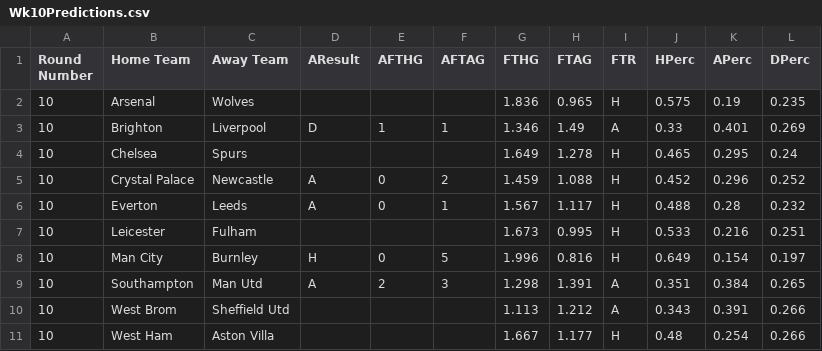
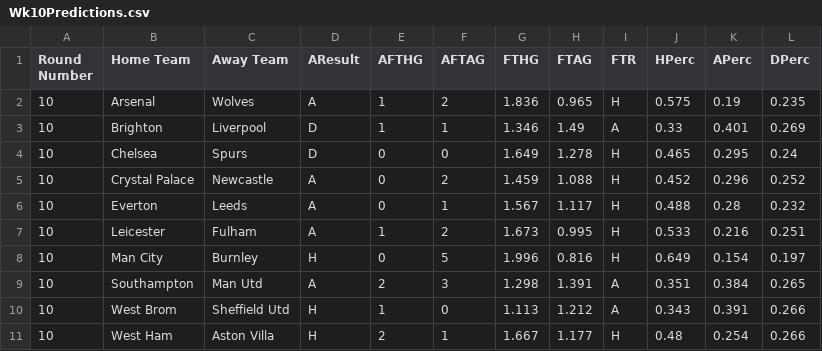
Before and after one commit to jasonw5323/ISE435EPLPredictor, a CSV file: Predictions/Wk10Predictions.csv, drawn as a sheet.

Commit message:
Update Wk10Predictions.csv

```diff
--- a/Predictions/Wk10Predictions.csv
+++ b/Predictions/Wk10Predictions.csv
@@ -1,11 +1,11 @@
 Round Number,Home Team,Away Team,AResult,AFTHG,AFTAG,FTHG,FTAG,FTR,HPerc,APerc,DPerc
-10,Arsenal,Wolves,,,,1.836,0.965,H,0.575,0.19,0.235
+10,Arsenal,Wolves,A,1,2,1.836,0.965,H,0.575,0.19,0.235
 10,Brighton,Liverpool,D,1,1,1.346,1.49,A,0.33,0.401,0.269
-10,Chelsea,Spurs,,,,1.649,1.278,H,0.465,0.295,0.24
+10,Chelsea,Spurs,D,0,0,1.649,1.278,H,0.465,0.295,0.24
 10,Crystal Palace,Newcastle,A,0,2,1.459,1.088,H,0.452,0.296,0.252
 10,Everton,Leeds,A,0,1,1.567,1.117,H,0.488,0.28,0.232
-10,Leicester,Fulham,,,,1.673,0.995,H,0.533,0.216,0.251
+10,Leicester,Fulham,A,1,2,1.673,0.995,H,0.533,0.216,0.251
 10,Man City,Burnley,H,0,5,1.996,0.816,H,0.649,0.154,0.197
 10,Southampton,Man Utd,A,2,3,1.298,1.391,A,0.351,0.384,0.265
-10,West Brom,Sheffield Utd,,,,1.113,1.212,A,0.343,0.391,0.266
-10,West Ham,Aston Villa,,,,1.667,1.177,H,0.48,0.254,0.266
+10,West Brom,Sheffield Utd,H,1,0,1.113,1.212,A,0.343,0.391,0.266
+10,West Ham,Aston Villa,H,2,1,1.667,1.177,H,0.48,0.254,0.266
```
